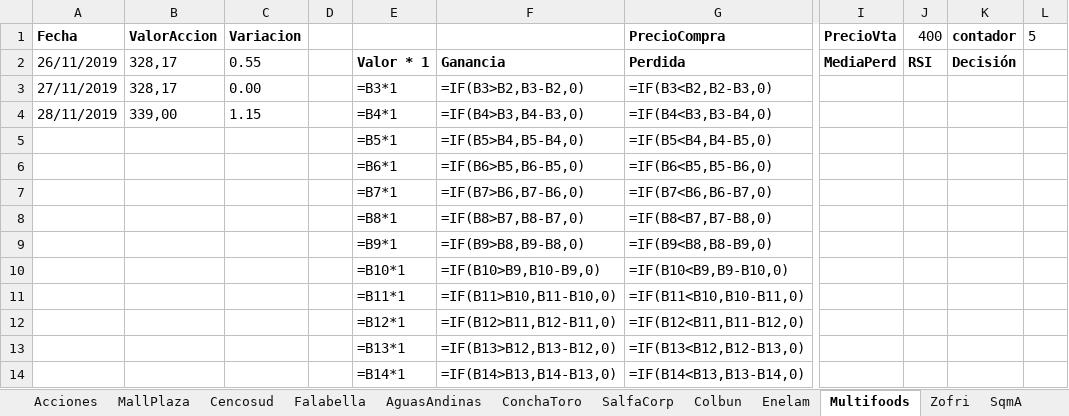
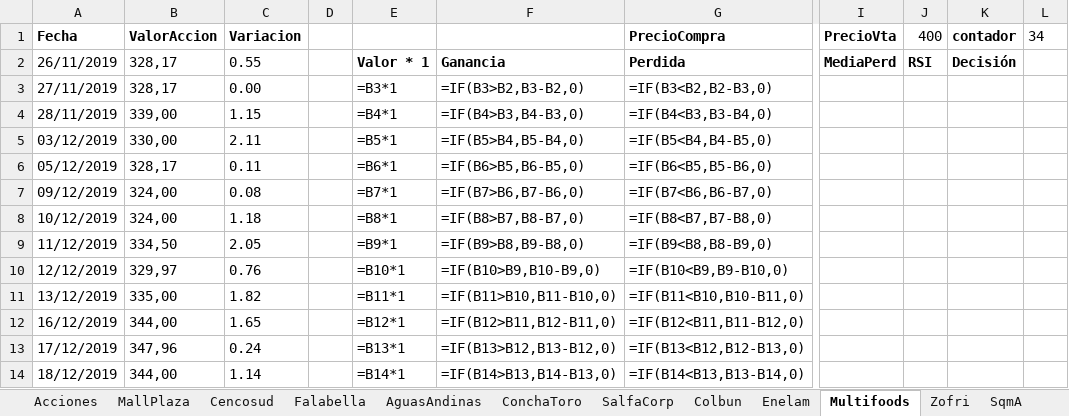
Before and after one commit to netxia/Automatizacion, an Excel workbook: mios/bolsaComercio/ACCIONES/acciones.xlsx, sheet Multifoods, drawn as a sheet; only a part is shown, gaps mark what is left out; values as stored, in another font and other column widths than the file's, no borders; formulas without a stored value are shown as written; the diff covers the shown part only; the diff names each change by its address in the sheet, - before the commit and + after, or states it on an @@ line.

```diff
--- a/mios/bolsaComercio/ACCIONES/acciones.xlsx (sheet Multifoods)
+++ b/mios/bolsaComercio/ACCIONES/acciones.xlsx (sheet Multifoods)
-L1: 5
+L1: 34
-A5: (empty)
+A5: 03/12/2019
-B5: (empty)
+B5: 330,00
-C5: (empty)
+C5: 2.11
-A6: (empty)
+A6: 05/12/2019
-B6: (empty)
+B6: 328,17
-C6: (empty)
+C6: 0.11
-A7: (empty)
+A7: 09/12/2019
-B7:B8: (empty)
+B7:B8: 324,00
-C7: (empty)
+C7: 0.08
-A8: (empty)
+A8: 10/12/2019
-C8: (empty)
+C8: 1.18
-A9: (empty)
+A9: 11/12/2019
-B9: (empty)
+B9: 334,50
-C9: (empty)
+C9: 2.05
-A10: (empty)
+A10: 12/12/2019
-B10: (empty)
+B10: 329,97
-C10: (empty)
+C10: 0.76
-A11: (empty)
+A11: 13/12/2019
-B11: (empty)
+B11: 335,00
-C11: (empty)
+C11: 1.82
-A12: (empty)
+A12: 16/12/2019
-B12: (empty)
+B12: 344,00
-C12: (empty)
+C12: 1.65
-A13: (empty)
+A13: 17/12/2019
-B13: (empty)
+B13: 347,96
-C13: (empty)
+C13: 0.24
-A14: (empty)
+A14: 18/12/2019
-B14: (empty)
+B14: 344,00
-C14: (empty)
+C14: 1.14
```
Also changed, not shown: 14 added rows and 15 edited cells elsewhere in this sheet, sheet MallPlaza, sheet Falabella, sheet AguasAndinas, sheet Enelam, sheet SalfaCorp, sheet ConchaToro, 5 more sheets, formulas that keep their value.
